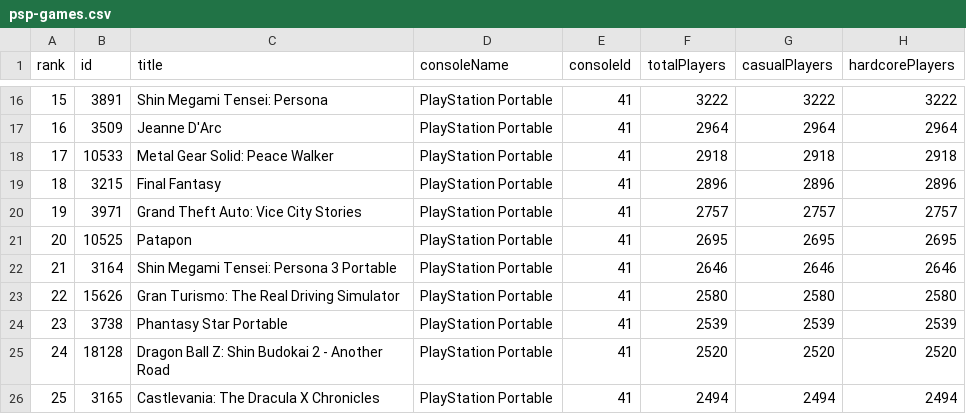
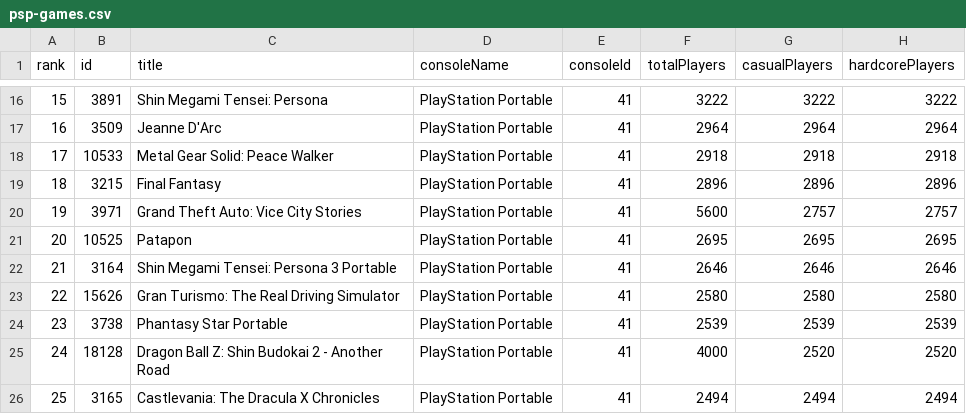
Before and after one commit to hoanghdtv/RetroHelper, a CSV file: output/psp-games.csv, drawn as a sheet; only a part is shown, gaps mark what is left out; the diff covers the shown part only; the diff names each change by its address in the sheet, - before the commit and + after, or states it on an @@ line.

```diff
--- a/output/psp-games.csv
+++ b/output/psp-games.csv
-F20 (totalPlayers): 2757
+F20 (totalPlayers): 5600
-F25 (totalPlayers): 2520
+F25 (totalPlayers): 4000
```
Also changed, not shown: 14 edited cells elsewhere in this file, 3 other files.
